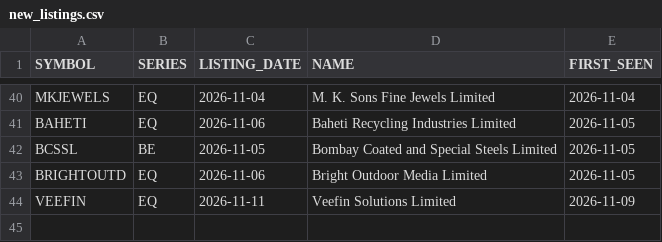
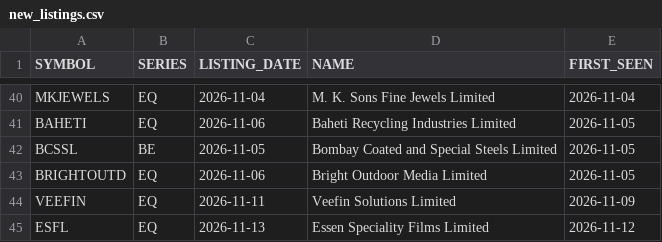
Before and after one commit to VarunNeel/alphatrace, a CSV file: ohlcv/new/new_listings.csv, drawn as a sheet; only a part is shown, gaps mark what is left out; the diff names each change by its address in the sheet, - before the commit and + after, or states it on an @@ line.

```diff
--- a/ohlcv/new/new_listings.csv
+++ b/ohlcv/new/new_listings.csv
+row 45: ESFL | EQ | 2026-11-13 | Essen Speciality Films Limited | 2026-11-12
```
Also changed, not shown: fundamentals/universe.csv, fundamentals/unmatched.csv, 2 other files.
